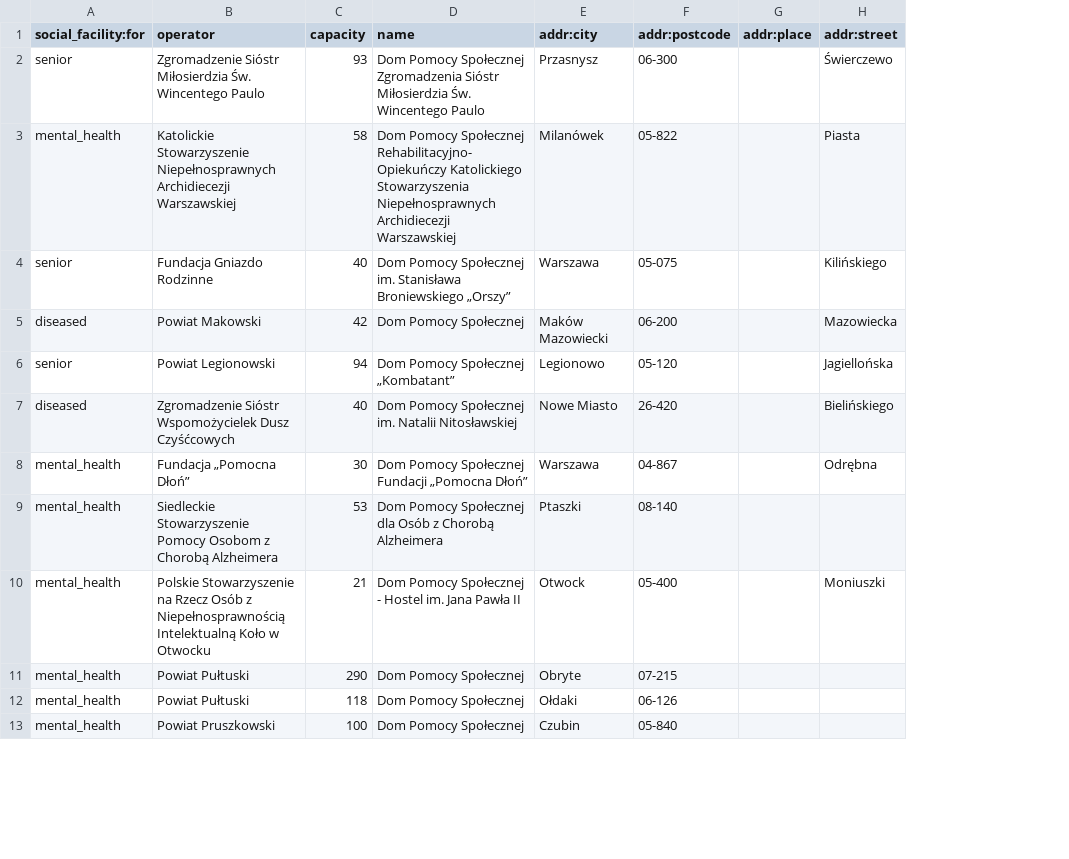
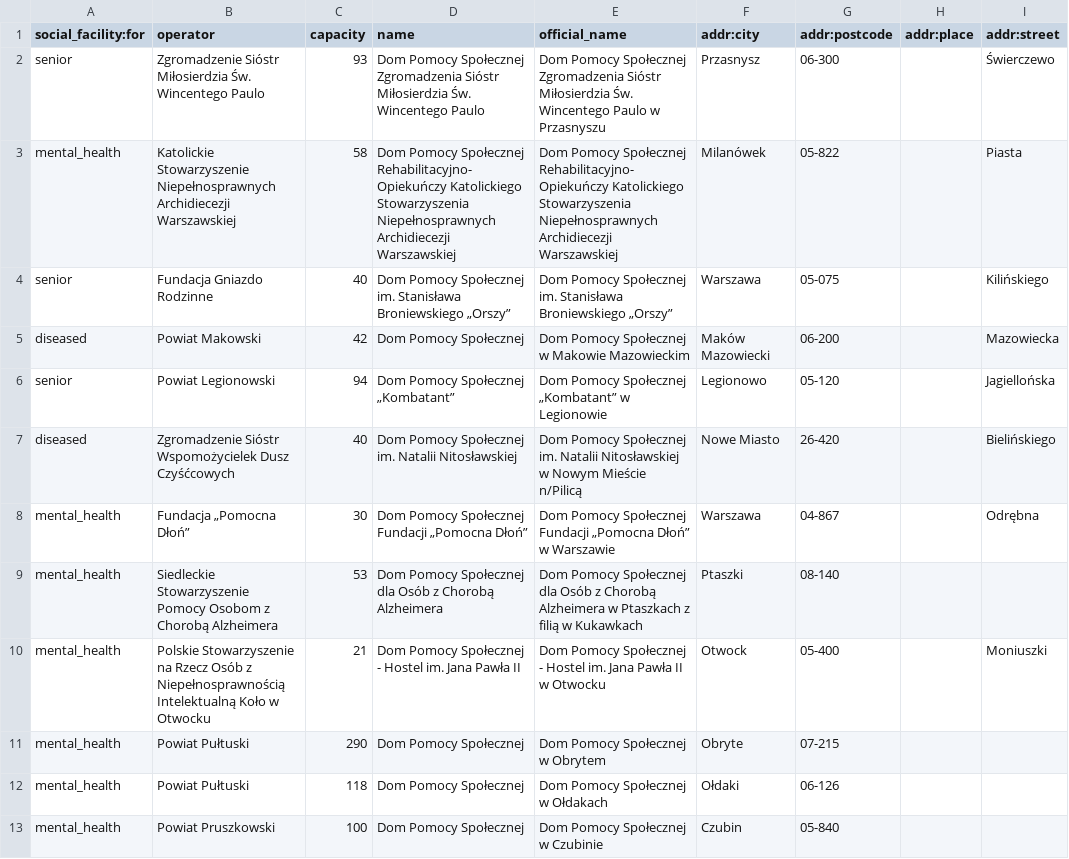
Before and after one commit to kubahaha/maproulette-govcsv-importer, a CSV file: data/dps-mazowsze/gov_clean.csv, drawn as a sheet; only a part is shown; the diff names each change by its address in the sheet, - before the commit and + after, or states it on an @@ line.

```diff
--- a/data/dps-mazowsze/gov_clean.csv
+++ b/data/dps-mazowsze/gov_clean.csv
+column E (official_name), rows 2-13: Dom Pomocy Społecznej Zgromadzenia Sióstr Miłosierdzia Św. Wincentego Paulo w Przasnyszu | Dom Pomocy Społecznej Rehabilitacyjno-Opiekuńczy Katolickiego Stowarzyszenia Niepełnosprawnych Archidiecezji Warszawskiej | Dom Pomocy Społecznej im. Stanisława Broniewskiego „Orszy” | Dom Pomocy Społecznej w Makowie Mazowieckim | Dom Pomocy Społecznej „Kombatant” w Legionowie | Dom Pomocy Społecznej im. Natalii Nitosławskiej w Nowym Mieście n/Pilicą | Dom Pomocy Społecznej Fundacji „Pomocna Dłoń” w Warszawie | Dom Pomocy Społecznej dla Osób z Chorobą Alzheimera w Ptaszkach z filią w Kukawkach | Dom Pomocy Społecznej - Hostel im. Jana Pawła II w Otwocku | Dom Pomocy Społecznej w Obrytem | Dom Pomocy Społecznej w Ołdakach | Dom Pomocy Społecznej w Czubinie
```
Also changed, not shown: 8 other files.
